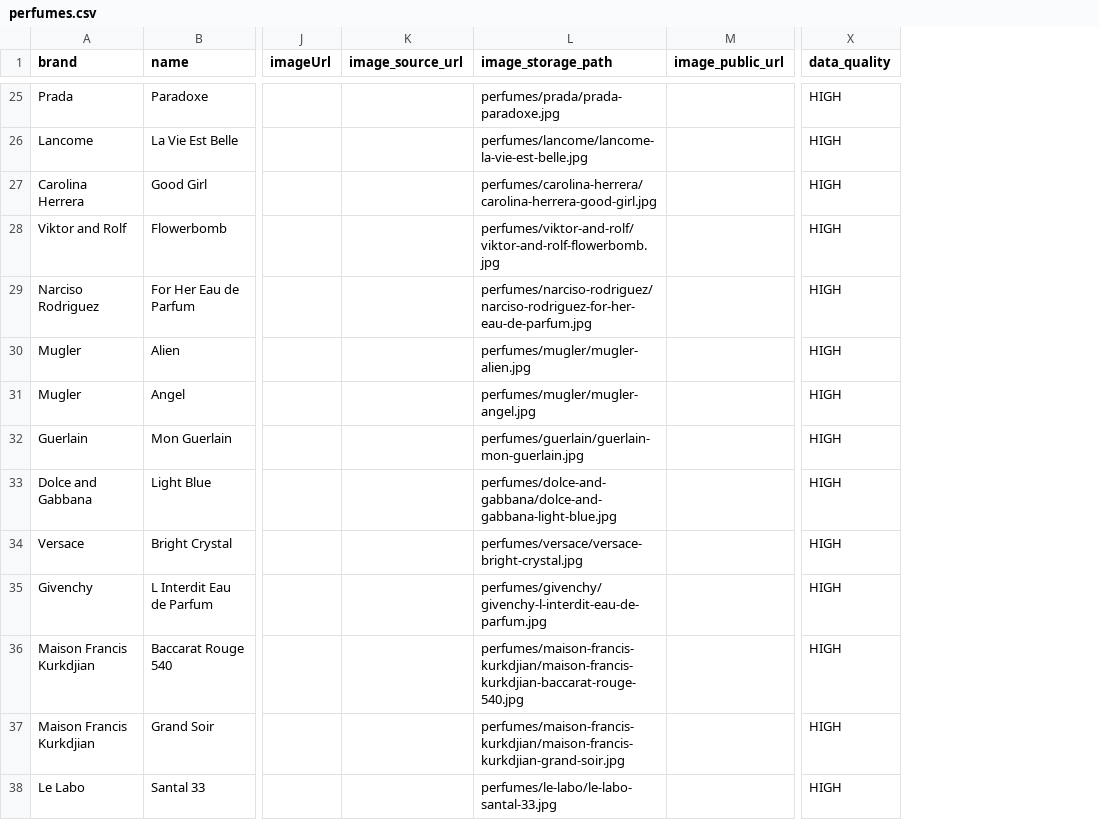
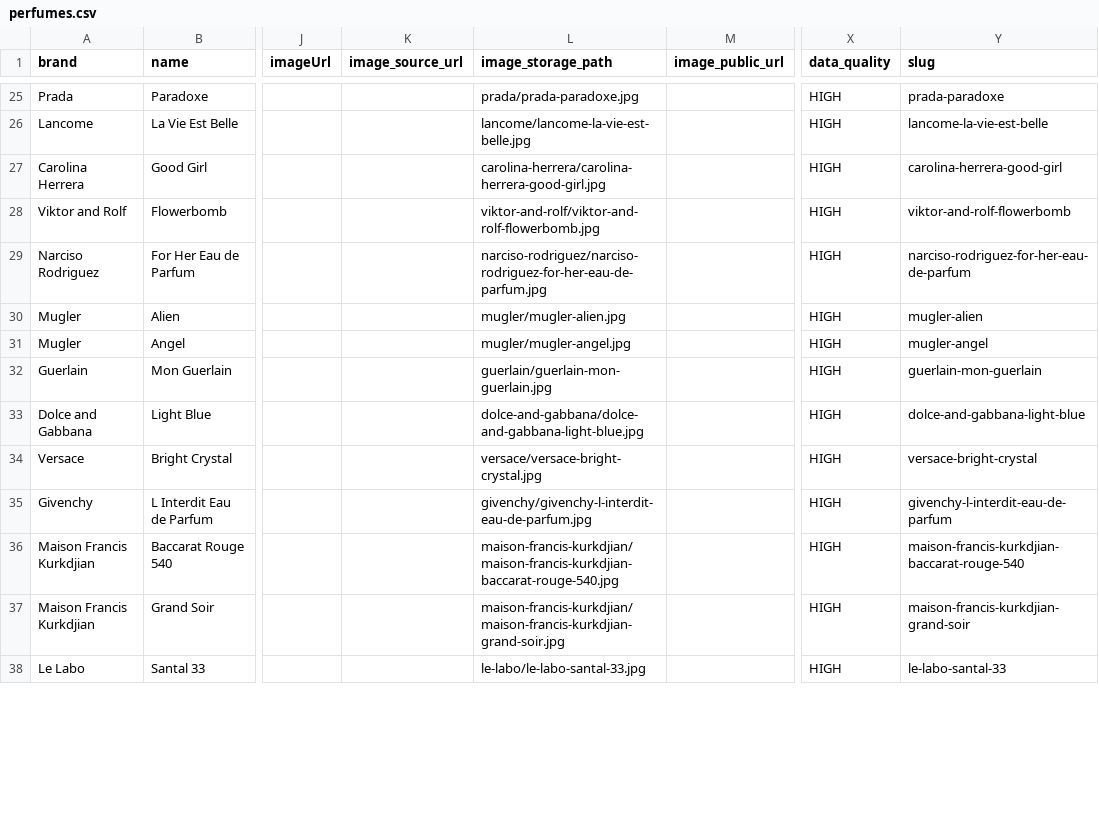
Before and after one commit to ozzirr/odora-engine, a CSV file: data/verified/perfumes.csv, drawn as a sheet; only a part is shown, gaps mark what is left out; the diff covers the shown part only; the diff names each change by its address in the sheet, - before the commit and + after, or states it on an @@ line.

Commit message:
fix: normalize Supabase image storage paths

```diff
--- a/data/verified/perfumes.csv
+++ b/data/verified/perfumes.csv
+column Y (slug), rows 25-38: prada-paradoxe | lancome-la-vie-est-belle | carolina-herrera-good-girl | viktor-and-rolf-flowerbomb | narciso-rodriguez-for-her-eau-de-parfum | mugler-alien | mugler-angel | guerlain-mon-guerlain | dolce-and-gabbana-light-blue | versace-bright-crystal | givenchy-l-interdit-eau-de-parfum | maison-francis-kurkdjian-baccarat-rouge-540 | maison-francis-kurkdjian-grand-soir | le-labo-santal-33
-L25 (image_storage_path): perfumes/prada/prada-paradoxe.jpg
+L25 (image_storage_path): prada/prada-paradoxe.jpg
-L26 (image_storage_path): perfumes/lancome/lancome-la-vie-est-belle.jpg
+L26 (image_storage_path): lancome/lancome-la-vie-est-belle.jpg
-L27 (image_storage_path): perfumes/carolina-herrera/carolina-herrera-good-girl.jpg
+L27 (image_storage_path): carolina-herrera/carolina-herrera-good-girl.jpg
-L28 (image_storage_path): perfumes/viktor-and-rolf/viktor-and-rolf-flowerbomb.jpg
+L28 (image_storage_path): viktor-and-rolf/viktor-and-rolf-flowerbomb.jpg
-L29 (image_storage_path): perfumes/narciso-rodriguez/narciso-rodriguez-for-her-eau-de-parfum.jpg
+L29 (image_storage_path): narciso-rodriguez/narciso-rodriguez-for-her-eau-de-parfum.jpg
-L30 (image_storage_path): perfumes/mugler/mugler-alien.jpg
+L30 (image_storage_path): mugler/mugler-alien.jpg
-L31 (image_storage_path): perfumes/mugler/mugler-angel.jpg
+L31 (image_storage_path): mugler/mugler-angel.jpg
-L32 (image_storage_path): perfumes/guerlain/guerlain-mon-guerlain.jpg
+L32 (image_storage_path): guerlain/guerlain-mon-guerlain.jpg
-L33 (image_storage_path): perfumes/dolce-and-gabbana/dolce-and-gabbana-light-blue.jpg
+L33 (image_storage_path): dolce-and-gabbana/dolce-and-gabbana-light-blue.jpg
-L34 (image_storage_path): perfumes/versace/versace-bright-crystal.jpg
+L34 (image_storage_path): versace/versace-bright-crystal.jpg
-L35 (image_storage_path): perfumes/givenchy/givenchy-l-interdit-eau-de-parfum.jpg
+L35 (image_storage_path): givenchy/givenchy-l-interdit-eau-de-parfum.jpg
-L36 (image_storage_path): perfumes/maison-francis-kurkdjian/maison-francis-kurkdjian-baccarat-rouge-540.jpg
+L36 (image_storage_path): maison-francis-kurkdjian/maison-francis-kurkdjian-baccarat-rouge-540.jpg
-L37 (image_storage_path): perfumes/maison-francis-kurkdjian/maison-francis-kurkdjian-grand-soir.jpg
+L37 (image_storage_path): maison-francis-kurkdjian/maison-francis-kurkdjian-grand-soir.jpg
-L38 (image_storage_path): perfumes/le-labo/le-labo-santal-33.jpg
+L38 (image_storage_path): le-labo/le-labo-santal-33.jpg
```
Also changed, not shown: 44 edited cells elsewhere in this file, data/verified/worklists/image-source-suggestions.csv, data/verified/worklists/image-sourcing-worklist.csv, 9 other files.
